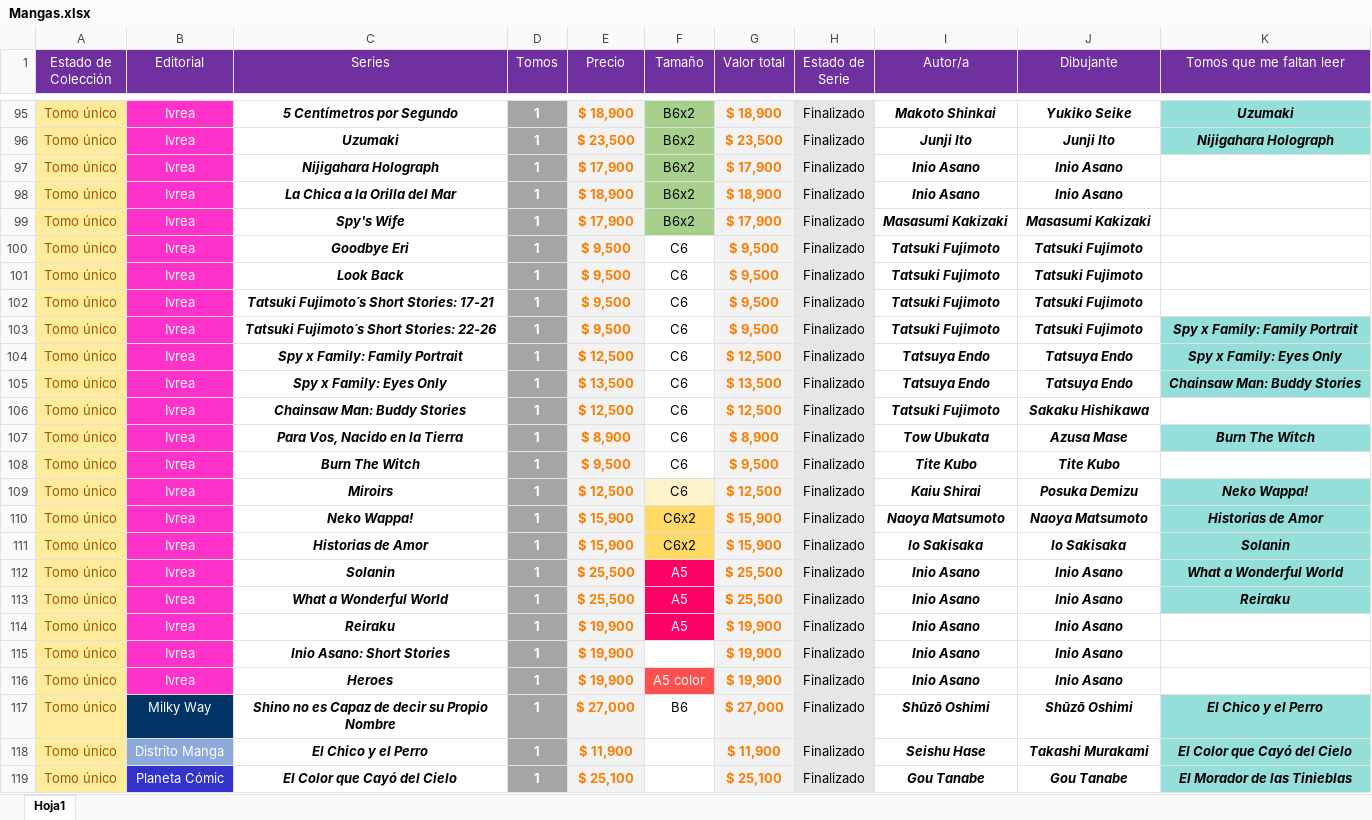
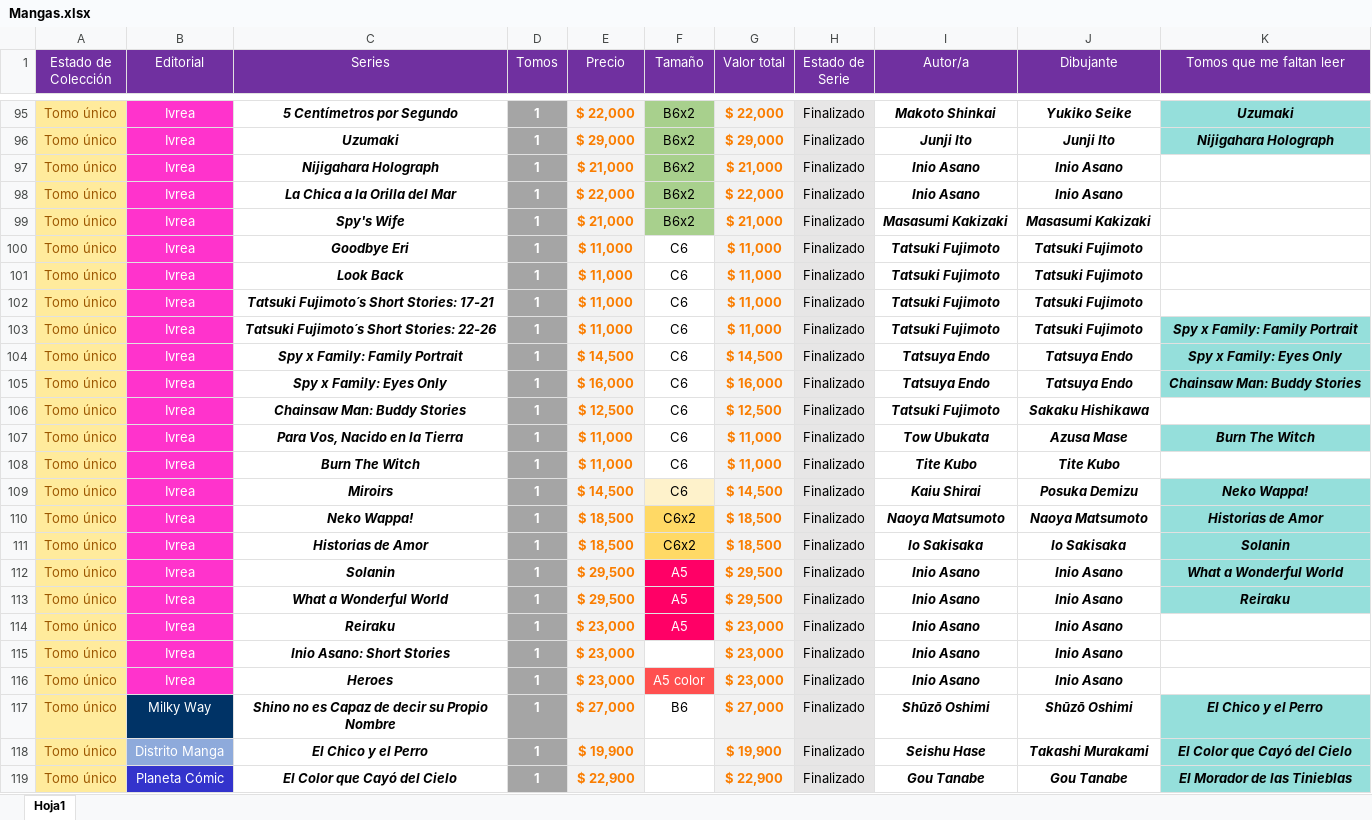
Before and after one commit to Nahuewe/mangas, an Excel workbook: assets/Mangas.xlsx, sheet Hoja1, drawn as a sheet; only a part is shown, gaps mark what is left out; values as stored, in another font and other column widths than the file's, no borders; conditional formats not drawn; the diff covers the shown part only; the diff names each change by its address in the sheet, - before the commit and + after, or states it on an @@ line.

Commit message:
Actualizados los precios

```diff
--- a/assets/Mangas.xlsx (sheet Hoja1)
+++ b/assets/Mangas.xlsx (sheet Hoja1)
-E95 (Precio): $ 18,900
+E95 (Precio): $ 22,000
-G95 (Valor total): $ 18,900
+G95 (Valor total): $ 22,000
-E96 (Precio): $ 23,500
+E96 (Precio): $ 29,000
-G96 (Valor total): $ 23,500
+G96 (Valor total): $ 29,000
-E97 (Precio): $ 17,900
+E97 (Precio): $ 21,000
-G97 (Valor total): $ 17,900
+G97 (Valor total): $ 21,000
-E98 (Precio): $ 18,900
+E98 (Precio): $ 22,000
-G98 (Valor total): $ 18,900
+G98 (Valor total): $ 22,000
-E99 (Precio): $ 17,900
+E99 (Precio): $ 21,000
-G99 (Valor total): $ 17,900
+G99 (Valor total): $ 21,000
-E100:E103 (Precio): $ 9,500
+E100:E103 (Precio): $ 11,000
-G100:G103 (Valor total): $ 9,500
+G100:G103 (Valor total): $ 11,000
-E104 (Precio): $ 12,500
+E104 (Precio): $ 14,500
-G104 (Valor total): $ 12,500
+G104 (Valor total): $ 14,500
-E105 (Precio): $ 13,500
+E105 (Precio): $ 16,000
-G105 (Valor total): $ 13,500
+G105 (Valor total): $ 16,000
-E107 (Precio): $ 8,900
+E107 (Precio): $ 11,000
-G107 (Valor total): $ 8,900
+G107 (Valor total): $ 11,000
-E108 (Precio): $ 9,500
+E108 (Precio): $ 11,000
-G108 (Valor total): $ 9,500
+G108 (Valor total): $ 11,000
-E109 (Precio): $ 12,500
+E109 (Precio): $ 14,500
-G109 (Valor total): $ 12,500
+G109 (Valor total): $ 14,500
-E110:E111 (Precio): $ 15,900
+E110:E111 (Precio): $ 18,500
-G110:G111 (Valor total): $ 15,900
+G110:G111 (Valor total): $ 18,500
-E112:E113 (Precio): $ 25,500
+E112:E113 (Precio): $ 29,500
-G112:G113 (Valor total): $ 25,500
+G112:G113 (Valor total): $ 29,500
-E114:E116 (Precio): $ 19,900
+E114:E116 (Precio): $ 23,000
-G114:G116 (Valor total): $ 19,900
+G114:G116 (Valor total): $ 23,000
-E118 (Precio): $ 11,900
+E118 (Precio): $ 19,900
-G118 (Valor total): $ 11,900
+G118 (Valor total): $ 19,900
-E119 (Precio): $ 25,100
+E119 (Precio): $ 22,900
-G119 (Valor total): $ 25,100
+G119 (Valor total): $ 22,900
```
Also changed, not shown: 160 edited cells elsewhere in this sheet.
